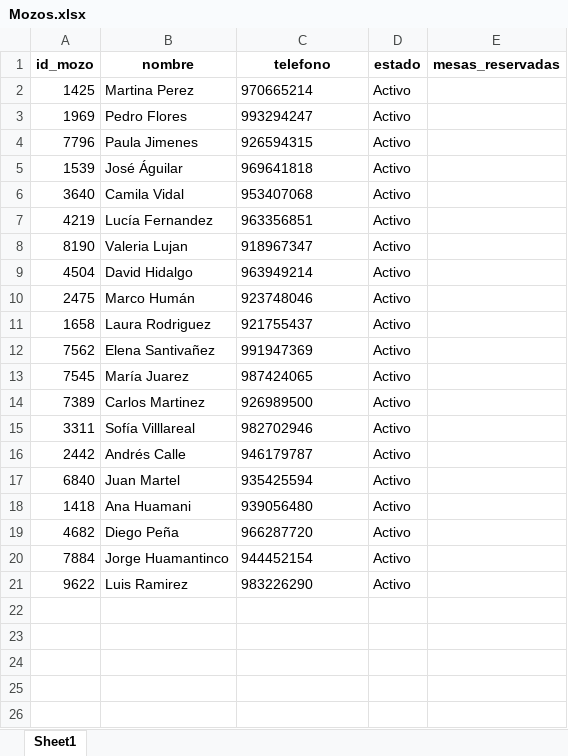
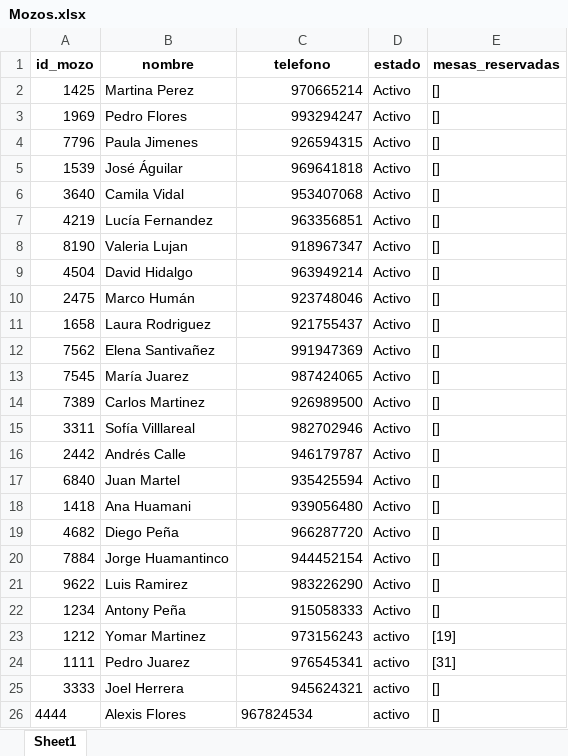
Before and after one commit to codeinftonystar003/RESTAURANT, an Excel workbook: Mozos.xlsx, sheet Sheet1, drawn as a sheet; values as stored, in another font and other column widths than the file's, no borders; the diff names each change by its address in the sheet, - before the commit and + after, or states it on an @@ line.

```diff
--- a/Mozos.xlsx (sheet Sheet1)
+++ b/Mozos.xlsx (sheet Sheet1)
-C2:C21 alignment: left
+C2:C21 alignment: right
-E2:E21 (mesas_reservadas): (empty)
+E2:E21 (mesas_reservadas): []
+row 22: 1234 | Antony Peña | 915058333 | Activo | []
+row 23: 1212 | Yomar Martinez | 973156243 | activo | [19]
+row 24: 1111 | Pedro Juarez | 976545341 | activo | [31]
+row 25: 3333 | Joel Herrera | 945624321 | activo | []
+row 26: 4444 | Alexis Flores | 967824534 | activo | []
```
Also changed, not shown: Mesas.xlsx, 5 other files.
